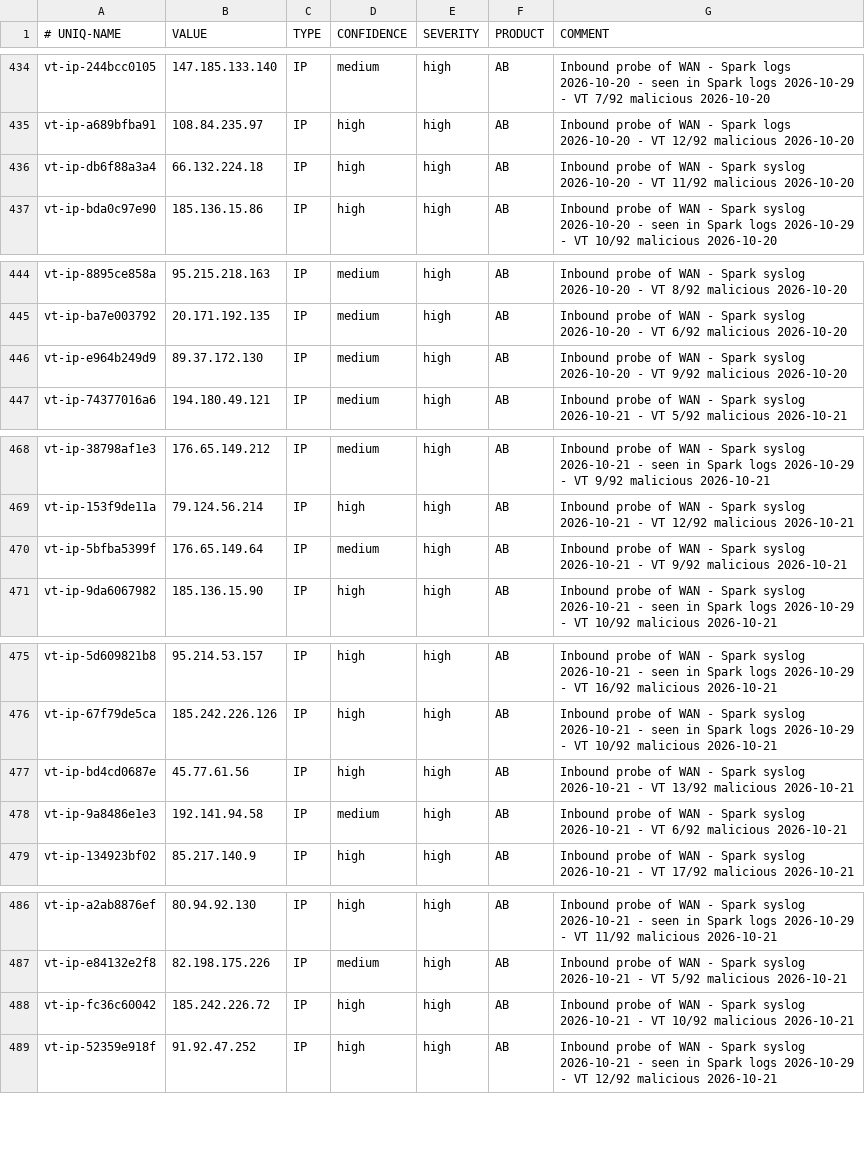
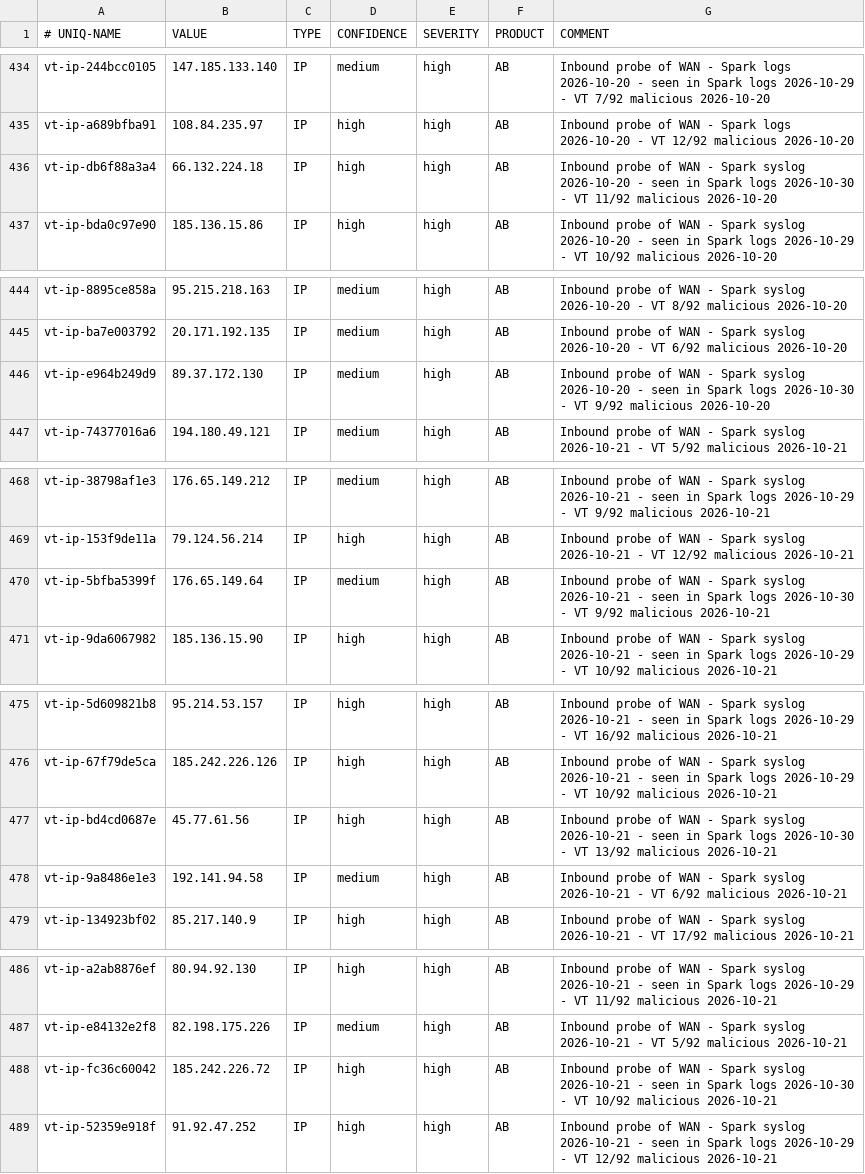
Before and after one commit to yanivil/home-threat-feed, a CSV file: spark-ioc-feed.csv, drawn as a sheet; only a part is shown, gaps mark what is left out; the diff covers the shown part only.

Commit message:
Update the feed from the Spark's syslog check (+21/-19 lines)

```diff
--- a/spark-ioc-feed.csv
+++ b/spark-ioc-feed.csv
@@ -435,3 +435,3 @@ vt-ip-244bcc0105,147.185.133.140,IP,medium,high,AB,Inbound probe of WAN - Spark
 vt-ip-a689bfba91,108.84.235.97,IP,high,high,AB,Inbound probe of WAN - Spark logs 2026-10-20 - VT 12/92 malicious 2026-10-20
-vt-ip-db6f88a3a4,66.132.224.18,IP,high,high,AB,Inbound probe of WAN - Spark syslog 2026-10-20 - VT 11/92 malicious 2026-10-20
+vt-ip-db6f88a3a4,66.132.224.18,IP,high,high,AB,Inbound probe of WAN - Spark syslog 2026-10-20 - seen in Spark logs 2026-10-30 - VT 11/92 malicious 2026-10-20
 vt-ip-bda0c97e90,185.136.15.86,IP,high,high,AB,Inbound probe of WAN - Spark syslog 2026-10-20 - seen in Spark logs 2026-10-29 - VT 10/92 malicious 2026-10-20
@@ -445,3 +445,3 @@ vt-ip-8895ce858a,95.215.218.163,IP,medium,high,AB,Inbound probe of WAN - Spark s
 vt-ip-ba7e003792,20.171.192.135,IP,medium,high,AB,Inbound probe of WAN - Spark syslog 2026-10-20 - VT 6/92 malicious 2026-10-20
-vt-ip-e964b249d9,89.37.172.130,IP,medium,high,AB,Inbound probe of WAN - Spark syslog 2026-10-20 - VT 9/92 malicious 2026-10-20
+vt-ip-e964b249d9,89.37.172.130,IP,medium,high,AB,Inbound probe of WAN - Spark syslog 2026-10-20 - seen in Spark logs 2026-10-30 - VT 9/92 malicious 2026-10-20
 vt-ip-74377016a6,194.180.49.121,IP,medium,high,AB,Inbound probe of WAN - Spark syslog 2026-10-21 - VT 5/92 malicious 2026-10-21
@@ -469,3 +469,3 @@ vt-ip-38798af1e3,176.65.149.212,IP,medium,high,AB,Inbound probe of WAN - Spark s
 vt-ip-153f9de11a,79.124.56.214,IP,high,high,AB,Inbound probe of WAN - Spark syslog 2026-10-21 - VT 12/92 malicious 2026-10-21
-vt-ip-5bfba5399f,176.65.149.64,IP,medium,high,AB,Inbound probe of WAN - Spark syslog 2026-10-21 - VT 9/92 malicious 2026-10-21
+vt-ip-5bfba5399f,176.65.149.64,IP,medium,high,AB,Inbound probe of WAN - Spark syslog 2026-10-21 - seen in Spark logs 2026-10-30 - VT 9/92 malicious 2026-10-21
 vt-ip-9da6067982,185.136.15.90,IP,high,high,AB,Inbound probe of WAN - Spark syslog 2026-10-21 - seen in Spark logs 2026-10-29 - VT 10/92 malicious 2026-10-21
@@ -476,3 +476,3 @@ vt-ip-5d609821b8,95.214.53.157,IP,high,high,AB,Inbound probe of WAN - Spark sysl
 vt-ip-67f79de5ca,185.242.226.126,IP,high,high,AB,Inbound probe of WAN - Spark syslog 2026-10-21 - seen in Spark logs 2026-10-29 - VT 10/92 malicious 2026-10-21
-vt-ip-bd4cd0687e,45.77.61.56,IP,high,high,AB,Inbound probe of WAN - Spark syslog 2026-10-21 - VT 13/92 malicious 2026-10-21
+vt-ip-bd4cd0687e,45.77.61.56,IP,high,high,AB,Inbound probe of WAN - Spark syslog 2026-10-21 - seen in Spark logs 2026-10-30 - VT 13/92 malicious 2026-10-21
 vt-ip-9a8486e1e3,192.141.94.58,IP,medium,high,AB,Inbound probe of WAN - Spark syslog 2026-10-21 - VT 6/92 malicious 2026-10-21
@@ -487,3 +487,3 @@ vt-ip-a2ab8876ef,80.94.92.130,IP,high,high,AB,Inbound probe of WAN - Spark syslo
 vt-ip-e84132e2f8,82.198.175.226,IP,medium,high,AB,Inbound probe of WAN - Spark syslog 2026-10-21 - VT 5/92 malicious 2026-10-21
-vt-ip-fc36c60042,185.242.226.72,IP,high,high,AB,Inbound probe of WAN - Spark syslog 2026-10-21 - VT 10/92 malicious 2026-10-21
+vt-ip-fc36c60042,185.242.226.72,IP,high,high,AB,Inbound probe of WAN - Spark syslog 2026-10-21 - seen in Spark logs 2026-10-30 - VT 10/92 malicious 2026-10-21
 vt-ip-52359e918f,91.92.47.252,IP,high,high,AB,Inbound probe of WAN - Spark syslog 2026-10-21 - seen in Spark logs 2026-10-29 - VT 12/92 malicious 2026-10-21
```
Also changed, not shown: 2 added rows and 14 edited cells elsewhere in this file.
